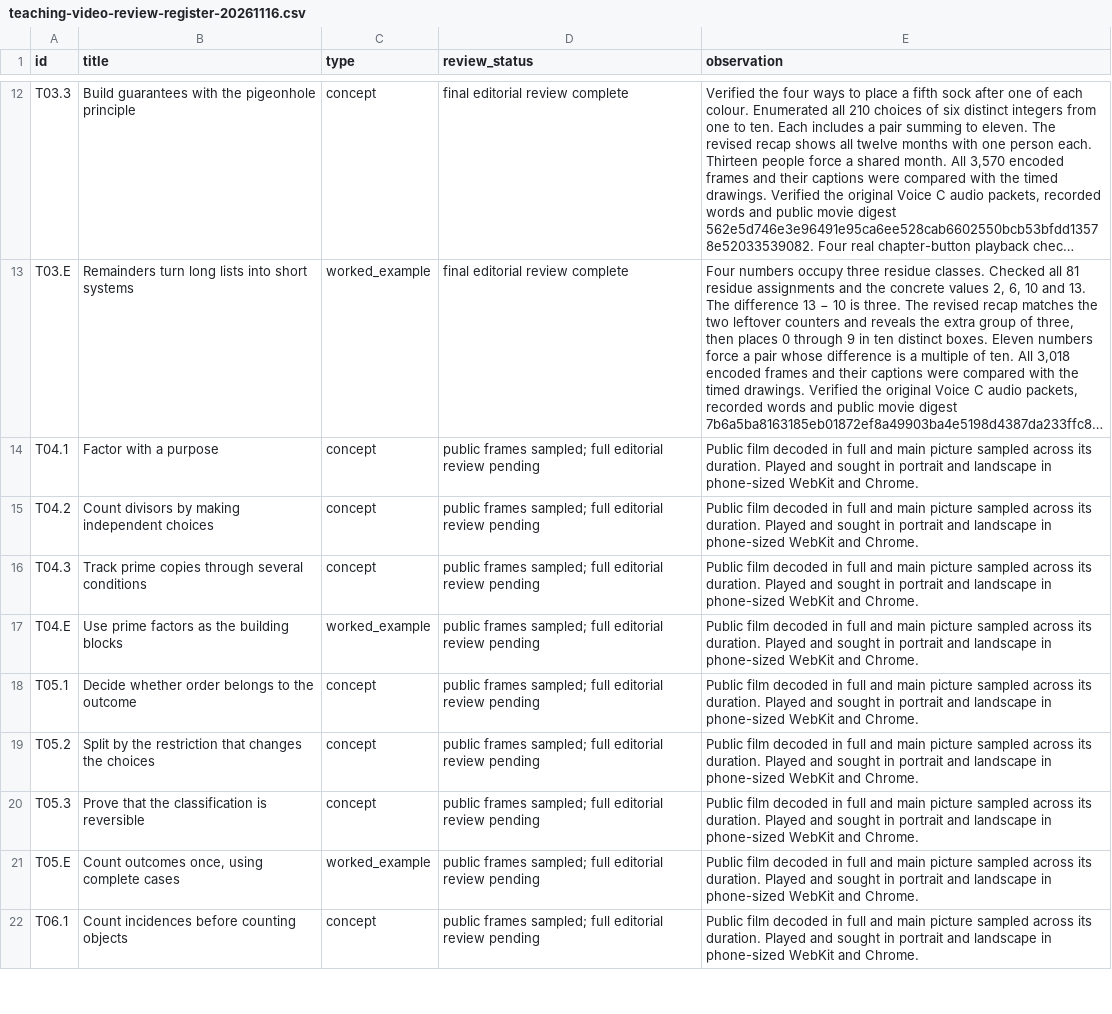
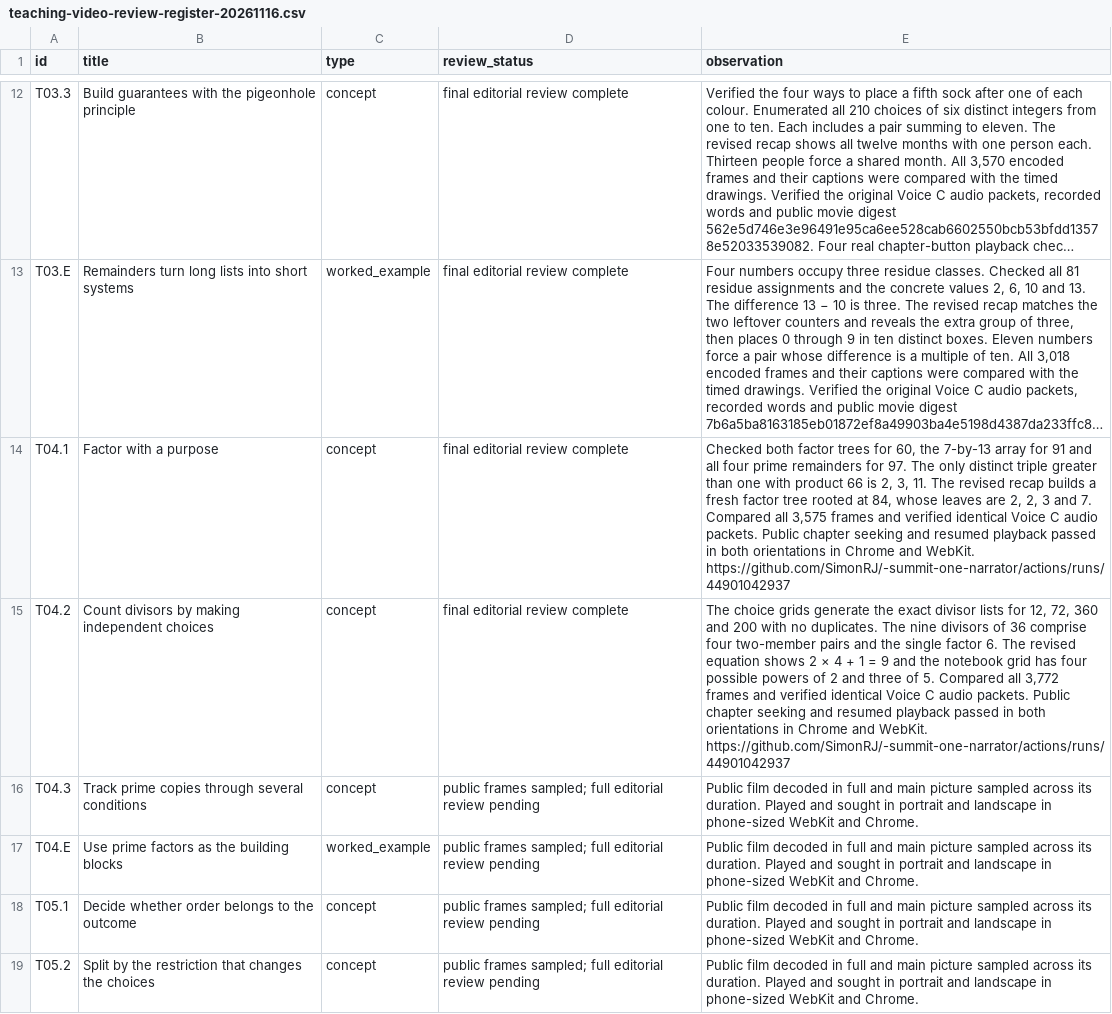
Before and after one commit to SimonRJ/-summit-one-narrator, a CSV file: docs/teaching-video-review-register-20261116.csv, drawn as a sheet; only a part is shown, gaps mark what is left out; the shorter side is filled out with more unchanged rows; long unchanged cells end in …; the diff names each change by its address in the sheet, - before the commit and + after, or states it on an @@ line.

Commit message:
Record the public phone playback checks for T04.1 and T04.2

```diff
--- a/docs/teaching-video-review-register-20261116.csv
+++ b/docs/teaching-video-review-register-20261116.csv
-D14:D15 (review_status): public frames sampled; full editorial review pending
+D14:D15 (review_status): final editorial review complete
-E14 (observation): Public film decoded in full and main picture sampled across its duration. Played and sought in portrait and landscape in phone-sized WebKit and Chrome.
+E14 (observation): Checked both factor trees for 60, the 7-by-13 array for 91 and all four prime remainders for 97. The only distinct triple greater than one with product 66 is 2, 3, 11. The revised recap builds a fresh factor tree rooted at 84, whose leaves are 2, 2, 3 and 7. Compared all 3,575 frames and verified identical Voice C audio packets. Public chapter seeking and resumed playback passed in both orientations in Chrome and WebKit. https://github.com/SimonRJ/-summit-one-narrator/actions/runs/44901042937
-E15 (observation): Public film decoded in full and main picture sampled across its duration. Played and sought in portrait and landscape in phone-sized WebKit and Chrome.
+E15 (observation): The choice grids generate the exact divisor lists for 12, 72, 360 and 200 with no duplicates. The nine divisors of 36 comprise four two-member pairs and the single factor 6. The revised equation shows 2 × 4 + 1 = 9 and the notebook grid has four possible powers of 2 and three of 5. Compared all 3,772 frames and verified identical Voice C audio packets. Public chapter seeking and resumed playback passed in both orientations in Chrome and WebKit. https://github.com/SimonRJ/-summit-one-narrator/actions/runs/44901042937
```
Also changed, not shown: 2 other files.
